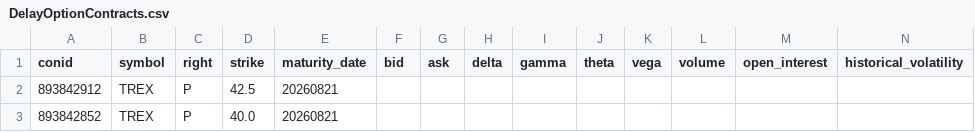
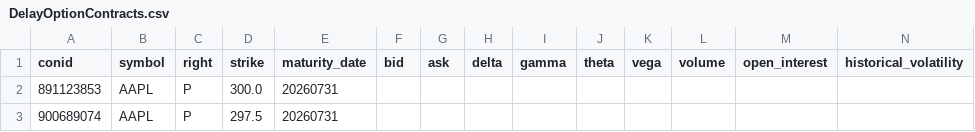
Before and after one commit to MathiasStadler/ibkr_gateway_python_curl, a CSV file: python/renew/DelayOptionContracts.csv, drawn as a sheet; only a part is shown; removed rows and columns are numbered as before the commit, all else as after; rows hold the shown columns only; the diff names each change by its address in the sheet, - before the commit and + after, or states it on an @@ line.

```diff
--- a/python/renew/DelayOptionContracts.csv
+++ b/python/renew/DelayOptionContracts.csv
-row 2: 893842912 | TREX | P | 42.5 | 20260821
-row 3: 893842852 | TREX | P | 40.0 | 20260821
+row 2: 891123853 | AAPL | P | 300.0 | 20260731
+row 3: 900689074 | AAPL | P | 297.5 | 20260731
```
Also changed, not shown: python/renew/stock_price.csv, 1 other file.
